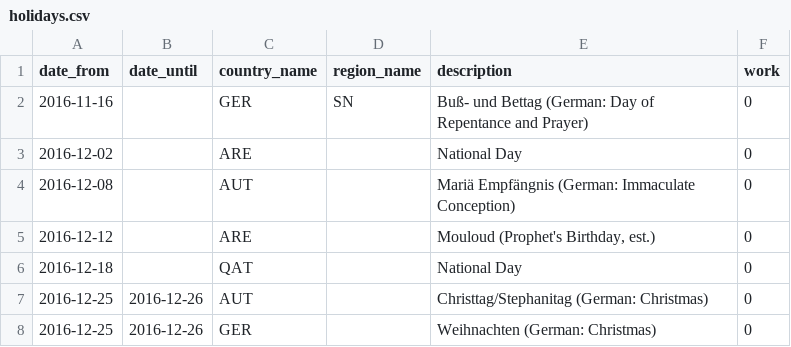
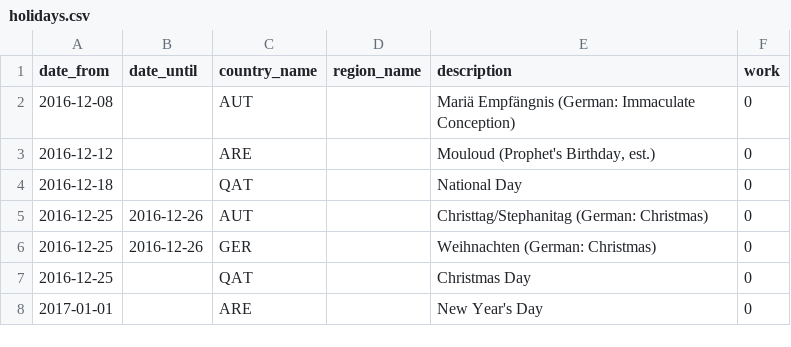
Before and after one commit to wribln/pmodbase, a CSV file: db/std_csv/holidays.csv, drawn as a sheet; only a part is shown; the shorter side is filled out with more unchanged rows.

```diff
--- a/db/std_csv/holidays.csv
+++ b/db/std_csv/holidays.csv
@@ -1,4 +1,2 @@
 date_from;date_until;country_name;region_name;description;work
-2016-11-16;;GER;SN;Buß- und Bettag (German: Day of Repentance and Prayer);0
-2016-12-02;;ARE;;National Day;0
 2016-12-08;;AUT;;Mariä Empfängnis (German: Immaculate Conception);0
```
Also changed, not shown: db/std_csv/isr_interfaces.csv, 55 other files.
